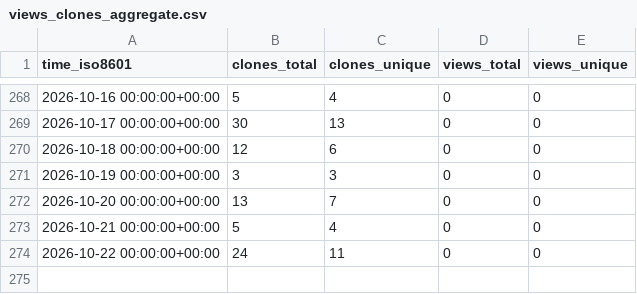
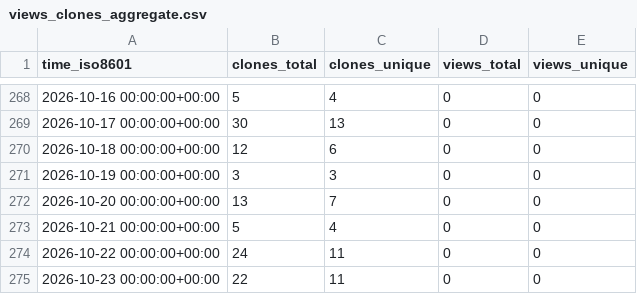
Before and after one commit to EarthSciML/UrbanCanopy.jl, a CSV file: EarthSciML/UrbanCanopy.jl/ghrs-data/views_clones_aggregate.csv, drawn as a sheet; only a part is shown, gaps mark what is left out.

```diff
--- a/EarthSciML/UrbanCanopy.jl/ghrs-data/views_clones_aggregate.csv
+++ b/EarthSciML/UrbanCanopy.jl/ghrs-data/views_clones_aggregate.csv
@@ -274 +274,2 @@ time_iso8601,clones_total,clones_unique,views_total,views_unique
 2026-10-22 00:00:00+00:00,24,11,0,0
+2026-10-23 00:00:00+00:00,22,11,0,0
```
Also changed, not shown: 1 other file.
